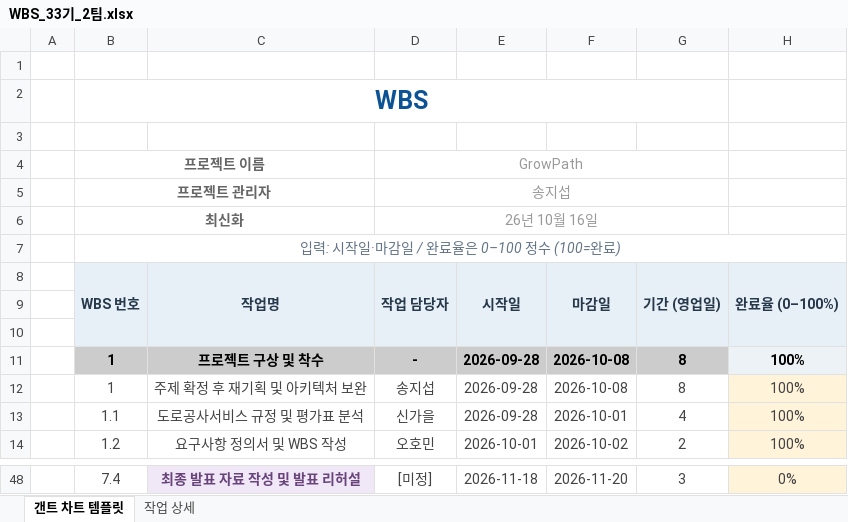
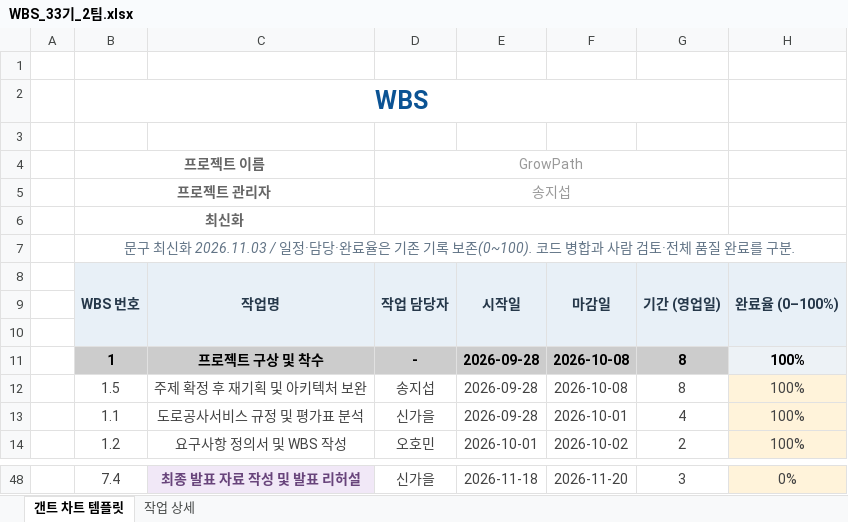
Before and after one commit to 20260528-skn-family-ai-33/SKN33-Final-2Team, an Excel workbook: docs/02_WBS/WBS_33기_2팀.xlsx, sheet 갠트 차트 템플릿, drawn as a sheet; only a part is shown, gaps mark what is left out; values as stored, in another font and other column widths than the file's, no borders; charts and pictures and conditional formats not drawn; the diff covers the shown part only; the diff names each change by its address in the sheet, - before the commit and + after, or states it on an @@ line.

```diff
--- a/docs/02_WBS/WBS_33기_2팀.xlsx (sheet 갠트 차트 템플릿)
+++ b/docs/02_WBS/WBS_33기_2팀.xlsx (sheet 갠트 차트 템플릿)
-D6: 26년 10월 16일
+D6: (empty)
-B7: 입력: 시작일·마감일 / 완료율은 0–100 정수 (100=완료)
+B7: 문구 최신화 2026.11.03 / 일정·담당·완료율은 기존 기록 보존(0~100). 코드 병합과 사람 검토·전체 품질 완료를 구분.
-B12: 1
+B12: 1.5
-D48: [미정]
+D48: 신가을
```
Also changed, not shown: 37 edited cells elsewhere in this sheet, sheet 작업 상세, docs/01_요구사항_정의서/요구사항_정의서_33기_2팀.xlsx, 16 other files.
